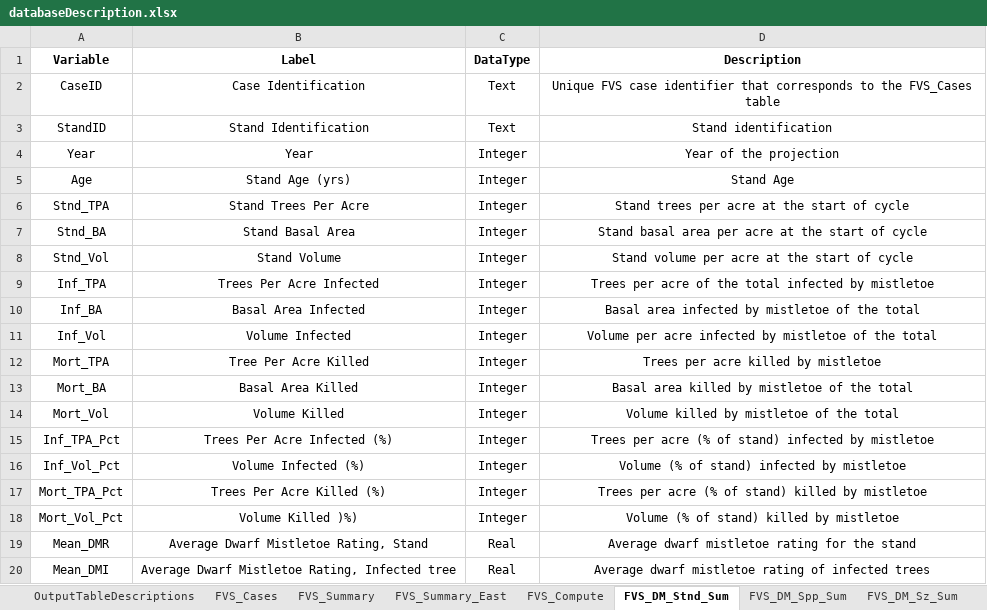
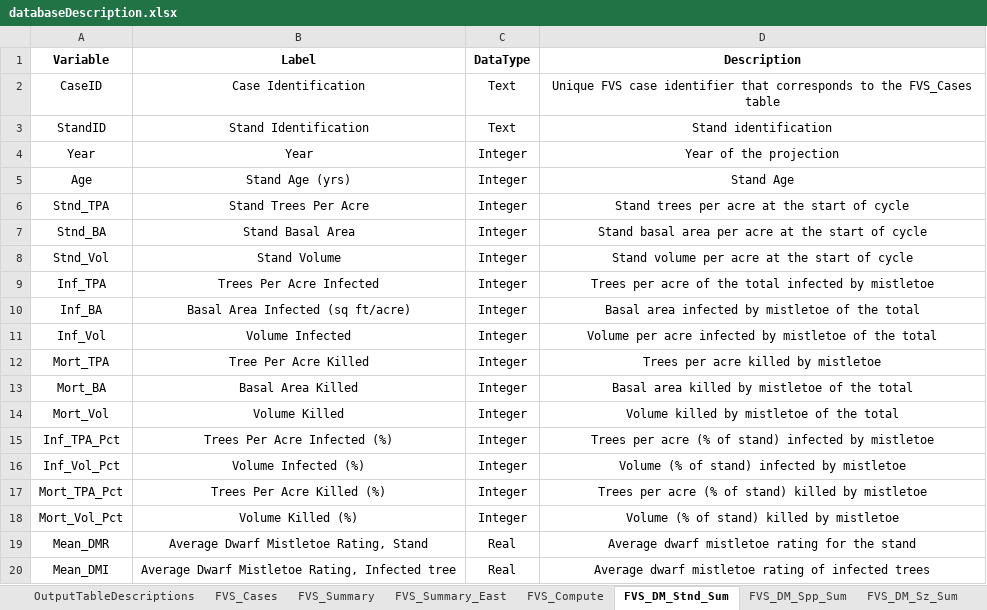
Before and after one commit to USDAForestService/ForestVegetationSimulator-Interface, an Excel workbook: shinyFVSOnline/databaseDescription.xlsx, sheet FVS_DM_Stnd_Sum, drawn as a sheet; values as stored, in another font and other column widths than the file's, no borders; the diff names each change by its address in the sheet, - before the commit and + after, or states it on an @@ line.

```diff
--- a/shinyFVSOnline/databaseDescription.xlsx (sheet FVS_DM_Stnd_Sum)
+++ b/shinyFVSOnline/databaseDescription.xlsx (sheet FVS_DM_Stnd_Sum)
-B10 (Label): Basal Area Infected
+B10 (Label): Basal Area Infected (sq ft/acre)
-B18 (Label): Volume Killed )%)
+B18 (Label): Volume Killed (%)
```
Also changed, not shown: sheet InputTableDescriptions, other sheet tabs.
